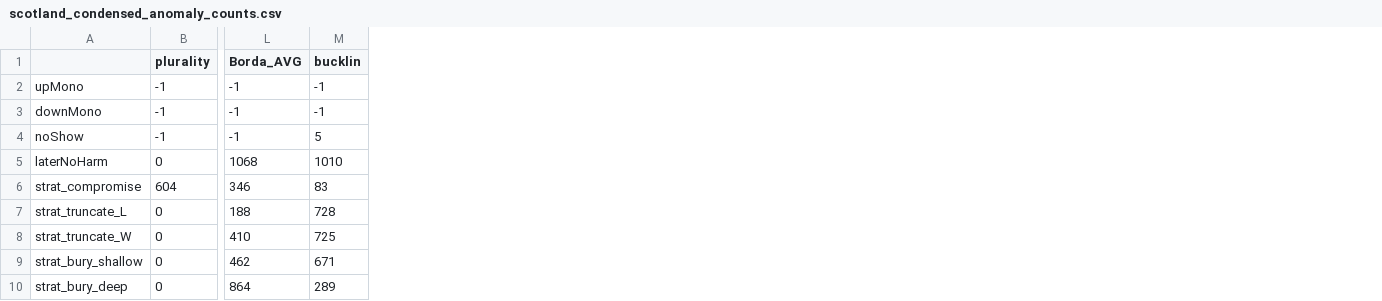
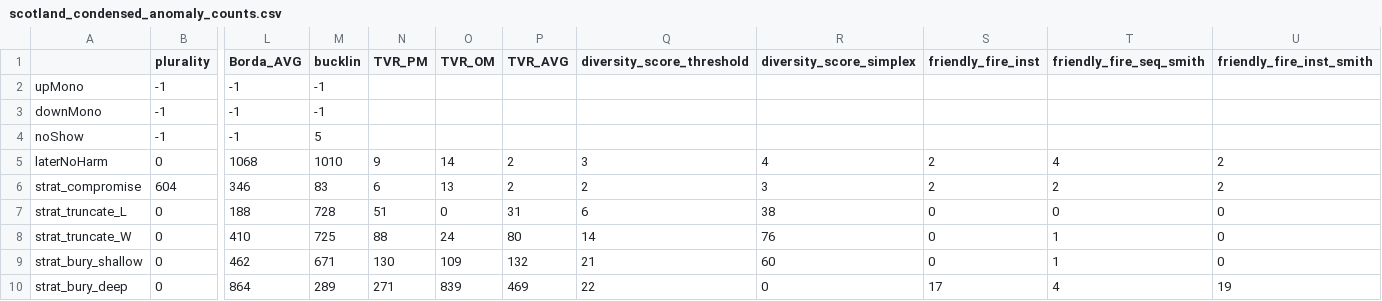
Before and after one commit to ivolic/condorcet_analysis, a CSV file: Jones_code/Results/scotland_condensed_anomaly_counts.csv, drawn as a sheet; only a part is shown, gaps mark what is left out; the diff names each change by its address in the sheet, - before the commit and + after, or states it on an @@ line.

```diff
--- a/Jones_code/Results/scotland_condensed_anomaly_counts.csv
+++ b/Jones_code/Results/scotland_condensed_anomaly_counts.csv
+column N (TVR_PM), rows 5-10: 9 | 6 | 51 | 88 | 130 | 271
+column O (TVR_OM), rows 5-10: 14 | 13 | 0 | 24 | 109 | 839
+column P (TVR_AVG), rows 5-10: 2 | 2 | 31 | 80 | 132 | 469
+column Q (diversity_score_threshold), rows 5-10: 3 | 2 | 6 | 14 | 21 | 22
+column R (diversity_score_simplex), rows 5-10: 4 | 3 | 38 | 76 | 60 | 0
+column S (friendly_fire_inst), rows 5-10: 2 | 2 | 0 | 0 | 0 | 17
+column T (friendly_fire_seq_smith), rows 5-10: 4 | 2 | 0 | 1 | 1 | 4
+column U (friendly_fire_inst_smith), rows 5-10: 2 | 2 | 0 | 0 | 0 | 19
```
Also changed, not shown: 15 other files.
